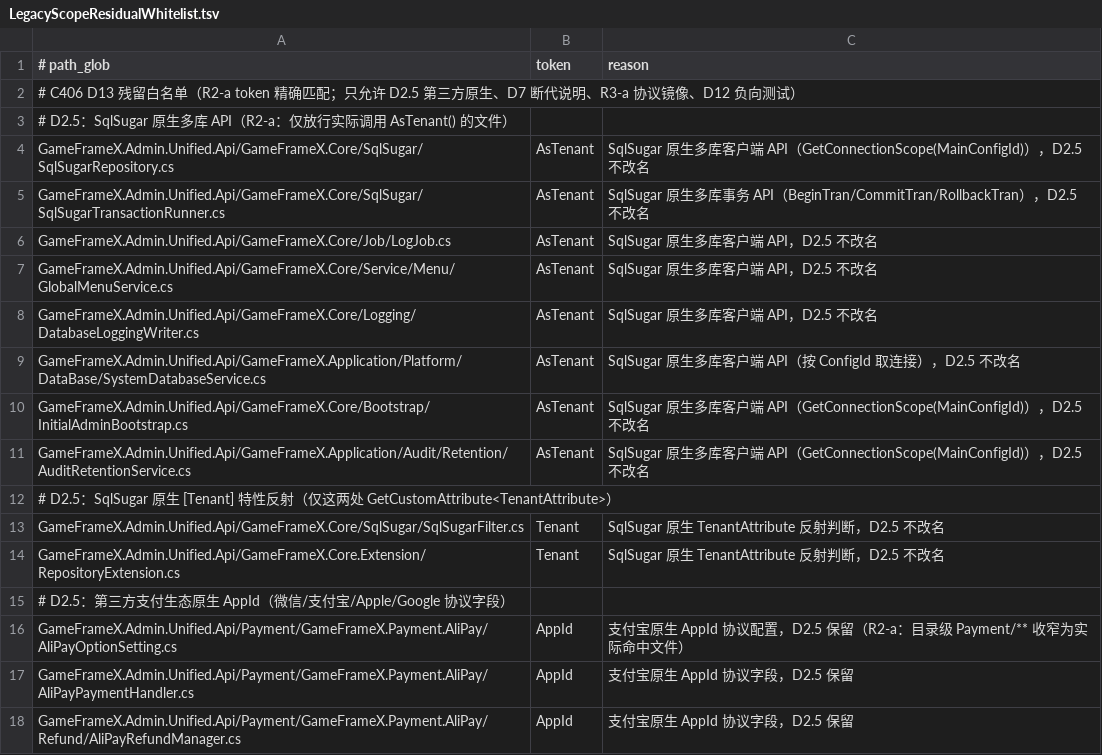
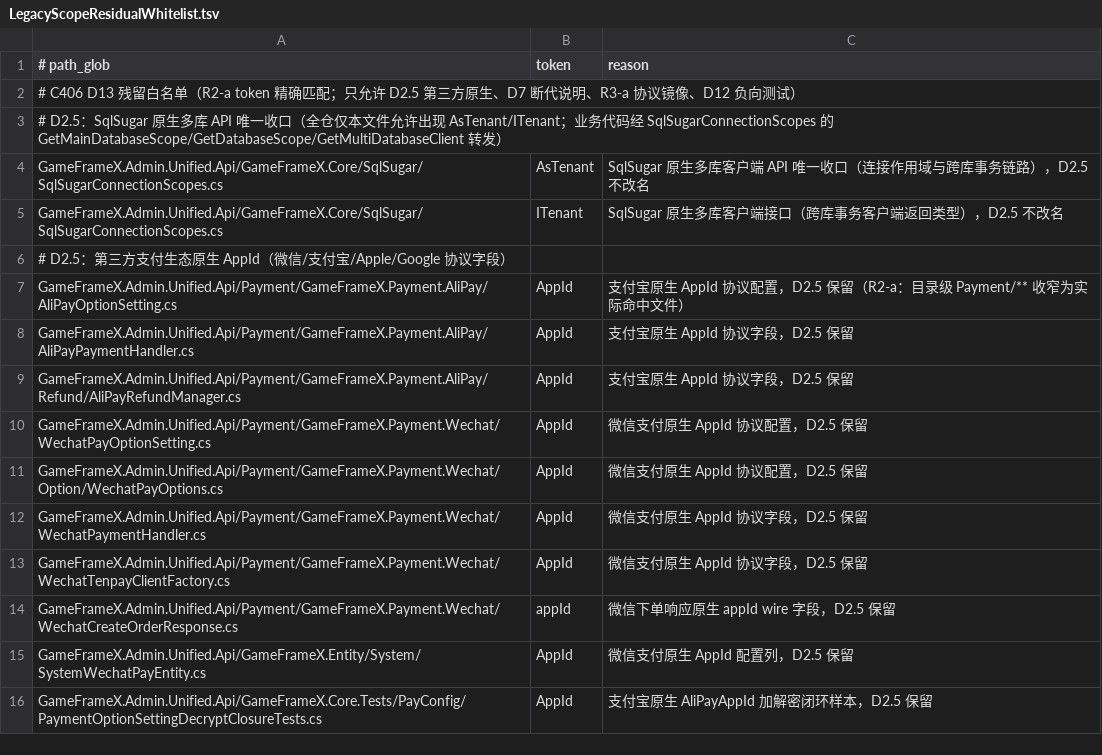
Before and after one commit to GameFrameX/GameFrameX.Admin, a TSV file: GameFrameX.Admin.Unified.Api/GameFrameX.Core.Tests/Architecture/LegacyScopeResidualWhitelist.tsv, drawn as a sheet; only a part is shown; the shorter side is filled out with more unchanged rows.

Commit message:
chore(sqlsugar): 多库连接与跨库事务收口到 SqlSugarConnectionScopes
业务代码不再直接调用 SqlSugar 多库原生 API，全仓唯一收口；
白名单 AsTenant 登记由 8 个文件缩减为收口文件本体。

```diff
--- a/GameFrameX.Admin.Unified.Api/GameFrameX.Core.Tests/Architecture/LegacyScopeResidualWhitelist.tsv
+++ b/GameFrameX.Admin.Unified.Api/GameFrameX.Core.Tests/Architecture/LegacyScopeResidualWhitelist.tsv
@@ -2,14 +2,5 @@
 # C406 D13 残留白名单（R2-a token 精确匹配；只允许 D2.5 第三方原生、D7 断代说明、R3-a 协议镜像、D12 负向测试）
-# D2.5：SqlSugar 原生多库 API（R2-a：仅放行实际调用 AsTenant() 的文件）
-GameFrameX.Admin.Unified.Api/GameFrameX.Core/SqlSugar/SqlSugarRepository.cs	AsTenant	SqlSugar 原生多库客户端 API（GetConnectionScope(MainConfigId)），D2.5 不改名
-GameFrameX.Admin.Unified.Api/GameFrameX.Core/SqlSugar/SqlSugarTransactionRunner.cs	AsTenant	SqlSugar 原生多库事务 API（BeginTran/CommitTran/RollbackTran），D2.5 不改名
-GameFrameX.Admin.Unified.Api/GameFrameX.Core/Job/LogJob.cs	AsTenant	SqlSugar 原生多库客户端 API，D2.5 不改名
-GameFrameX.Admin.Unified.Api/GameFrameX.Core/Service/Menu/GlobalMenuService.cs	AsTenant	SqlSugar 原生多库客户端 API，D2.5 不改名
-GameFrameX.Admin.Unified.Api/GameFrameX.Core/Logging/DatabaseLoggingWriter.cs	AsTenant	SqlSugar 原生多库客户端 API，D2.5 不改名
-GameFrameX.Admin.Unified.Api/GameFrameX.Application/Platform/DataBase/SystemDatabaseService.cs	AsTenant	SqlSugar 原生多库客户端 API（按 ConfigId 取连接），D2.5 不改名
-GameFrameX.Admin.Unified.Api/GameFrameX.Core/Bootstrap/InitialAdminBootstrap.cs	AsTenant	SqlSugar 原生多库客户端 API（GetConnectionScope(MainConfigId)），D2.5 不改名
-GameFrameX.Admin.Unified.Api/GameFrameX.Application/Audit/Retention/AuditRetentionService.cs	AsTenant	SqlSugar 原生多库客户端 API（GetConnectionScope(MainConfigId)），D2.5 不改名
-# D2.5：SqlSugar 原生 [Tenant] 特性反射（仅这两处 GetCustomAttribute<TenantAttribute>）
-GameFrameX.Admin.Unified.Api/GameFrameX.Core/SqlSugar/SqlSugarFilter.cs	Tenant	SqlSugar 原生 TenantAttribute 反射判断，D2.5 不改名
-GameFrameX.Admin.Unified.Api/GameFrameX.Core.Extension/RepositoryExtension.cs	Tenant	SqlSugar 原生 TenantAttribute 反射判断，D2.5 不改名
+# D2.5：SqlSugar 原生多库 API 唯一收口（全仓仅本文件允许出现 AsTenant/ITenant；业务代码经 SqlSugarConnectionScopes 的 GetMainDatabaseScope/GetDatabaseScope/GetMultiDatabaseClient 转发）
+GameFrameX.Admin.Unified.Api/GameFrameX.Core/SqlSugar/SqlSugarConnectionScopes.cs	AsTenant	SqlSugar 原生多库客户端 API 唯一收口（连接作用域与跨库事务链路），D2.5 不改名
+GameFrameX.Admin.Unified.Api/GameFrameX.Core/SqlSugar/SqlSugarConnectionScopes.cs	ITenant	SqlSugar 原生多库客户端接口（跨库事务客户端返回类型），D2.5 不改名
 # D2.5：第三方支付生态原生 AppId（微信/支付宝/Apple/Google 协议字段）
```
Also changed, not shown: 9 other files.
